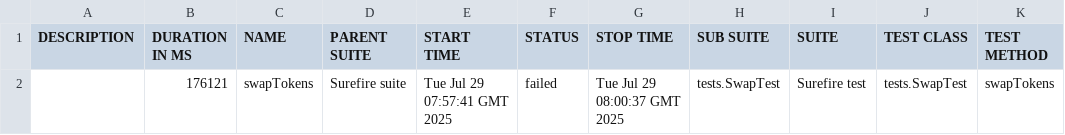
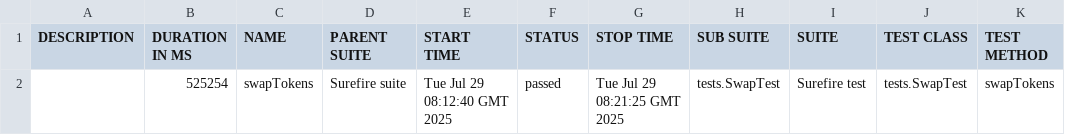
Before and after one commit to Aloshya-QA/AtlantisDEX, a CSV file: 8/data/suites.csv, drawn as a sheet.

```diff
--- a/8/data/suites.csv
+++ b/8/data/suites.csv
@@ -1,2 +1,2 @@
 "DESCRIPTION","DURATION IN MS","NAME","PARENT SUITE","START TIME","STATUS","STOP TIME","SUB SUITE","SUITE","TEST CLASS","TEST METHOD"
-"","176121","swapTokens","Surefire suite","Tue Jul 29 07:57:41 GMT 2025","failed","Tue Jul 29 08:00:37 GMT 2025","tests.SwapTest","Surefire test","tests.SwapTest","swapTokens"
+"","525254","swapTokens","Surefire suite","Tue Jul 29 08:12:40 GMT 2025","passed","Tue Jul 29 08:21:25 GMT 2025","tests.SwapTest","Surefire test","tests.SwapTest","swapTokens"
```
Also changed, not shown: 31 other files.
